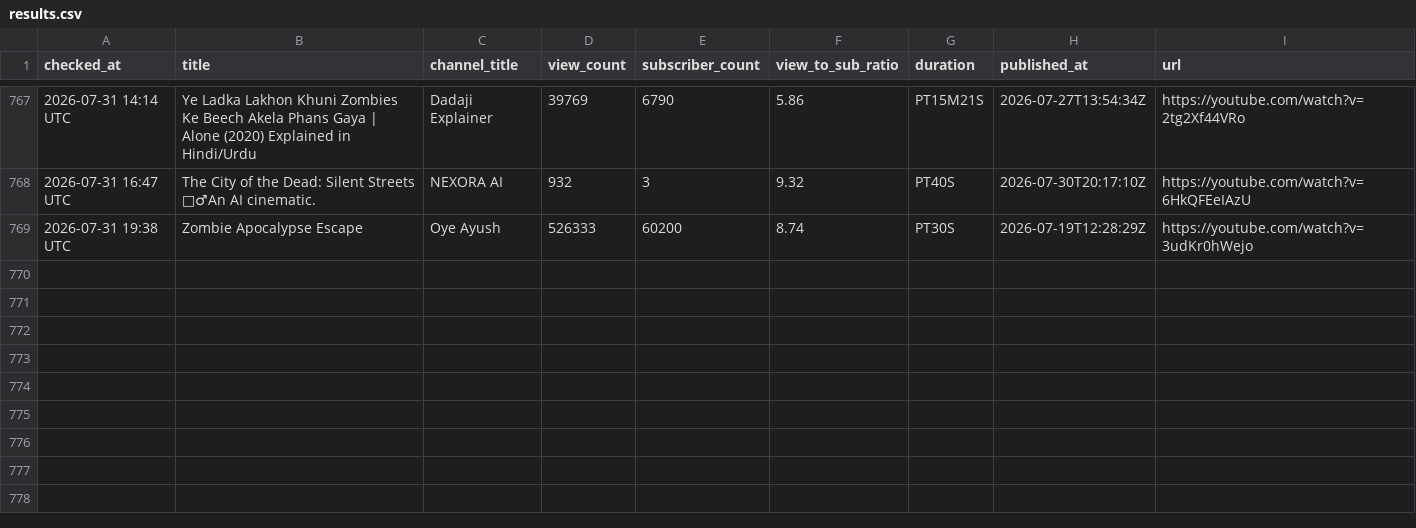
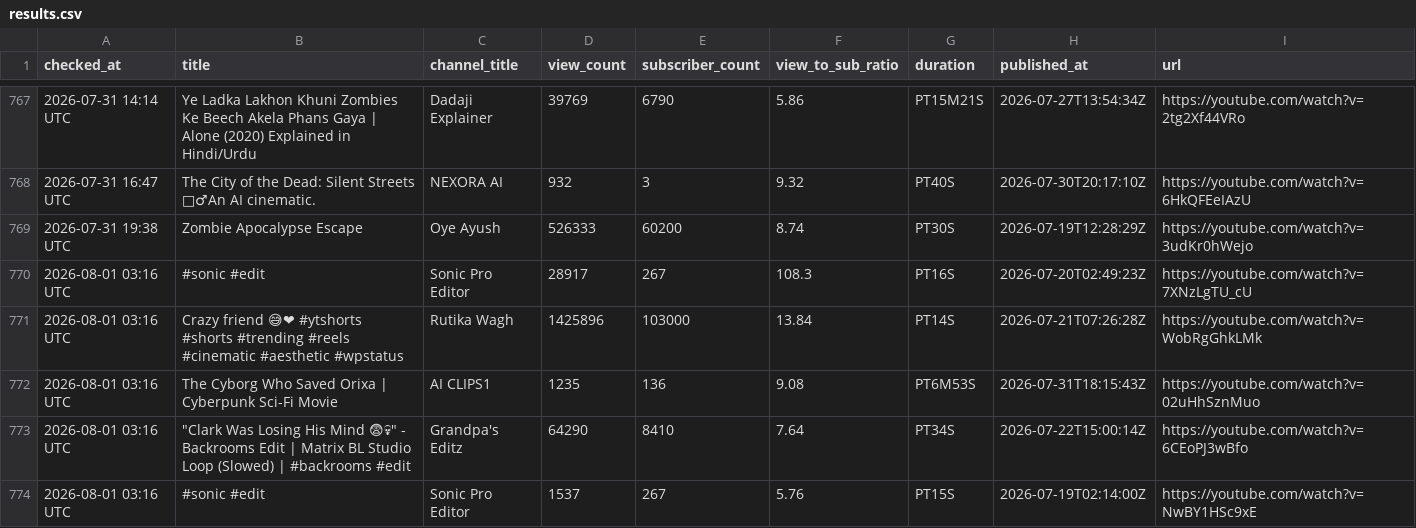
Before and after one commit to raccoon11010/viral-tracker, a CSV file: results.csv, drawn as a sheet; only a part is shown, gaps mark what is left out.

Commit message:
update results Sat Aug  1 03:16:15 UTC 2026

```diff
--- a/results.csv
+++ b/results.csv
@@ -773 +773,6 @@ checked_at,title,channel_title,view_count,subscriber_count,view_to_sub_ratio,dur
 2026-07-31 19:38 UTC,Zombie Apocalypse Escape,Oye Ayush,526333,60200,8.74,PT30S,2026-07-19T12:28:29Z,https://youtube.com/watch?v=3udKr0hWejo
+2026-08-01 03:16 UTC,#sonic #edit,Sonic Pro Editor ,28917,267,108.3,PT16S,2026-07-20T02:49:23Z,https://youtube.com/watch?v=7XNzLgTU_cU
+2026-08-01 03:16 UTC,Crazy friend 😅❤ #ytshorts #shorts #trending #reels #cinematic #aesthetic #wpstatus,Rutika Wagh,1425896,103000,13.84,PT14S,2026-07-21T07:26:28Z,https://youtube.com/watch?v=WobRgGhkLMk
+2026-08-01 03:16 UTC,The Cyborg Who Saved Orixa | Cyberpunk Sci-Fi Movie,AI CLIPS1,1235,136,9.08,PT6M53S,2026-07-31T18:15:43Z,https://youtube.com/watch?v=02uHhSznMuo
+2026-08-01 03:16 UTC,"""Clark Was Losing His Mind 😨💀"" - Backrooms Edit | Matrix BL Studio Loop (Slowed) | #backrooms #edit",Grandpa's Editz,64290,8410,7.64,PT34S,2026-07-22T15:00:14Z,https://youtube.com/watch?v=6CEoPJ3wBfo
+2026-08-01 03:16 UTC,#sonic #edit,Sonic Pro Editor ,1537,267,5.76,PT15S,2026-07-19T02:14:00Z,https://youtube.com/watch?v=NwBY1HSc9xE
```
